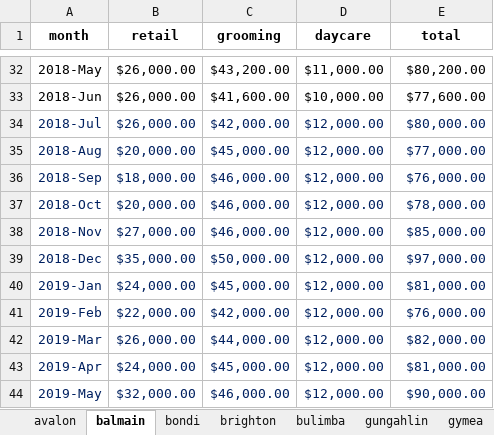
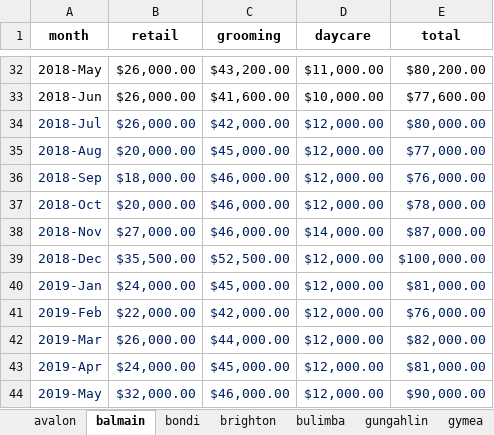
Before and after one commit to stevezau/dogue-bi-data, an Excel workbook: targets.xlsx, sheet balmain, drawn as a sheet; only a part is shown, gaps mark what is left out; values as stored, in another font and other column widths than the file's, no borders; the diff names each change by its address in the sheet, - before the commit and + after, or states it on an @@ line.

```diff
--- a/targets.xlsx (sheet balmain)
+++ b/targets.xlsx (sheet balmain)
-D38 (daycare): $12,000.00
+D38 (daycare): $14,000.00
-E38 (total): $85,000.00
+E38 (total): $87,000.00
-B39 (retail): $35,000.00
+B39 (retail): $35,500.00
-C39 (grooming): $50,000.00
+C39 (grooming): $52,500.00
-E39 (total): $97,000.00
+E39 (total): $100,000.00
```
Also changed, not shown: 6 other files.
